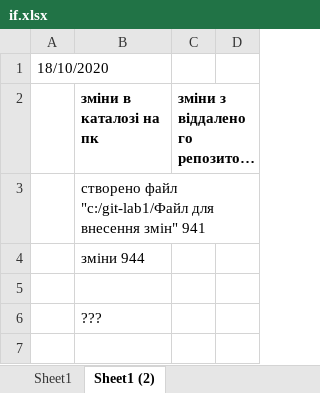
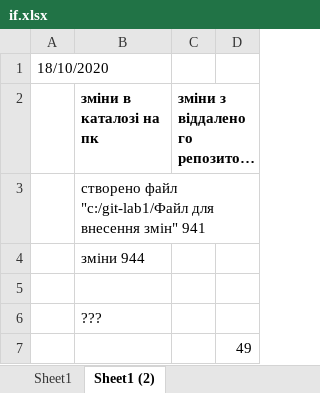
Before and after one commit to Dmytro-Bodak/git-lab1, an Excel workbook: if.xlsx, sheet Sheet1 (2), drawn as a sheet; long unchanged cells end in …; values as stored, in another font and other column widths than the file's, no borders; the diff names each change by its address in the sheet, - before the commit and + after, or states it on an @@ line.

Commit message:
Update if.xlsx

```diff
--- a/if.xlsx (sheet Sheet1 (2))
+++ b/if.xlsx (sheet Sheet1 (2))
+row 7:  |  |  | 49
```
